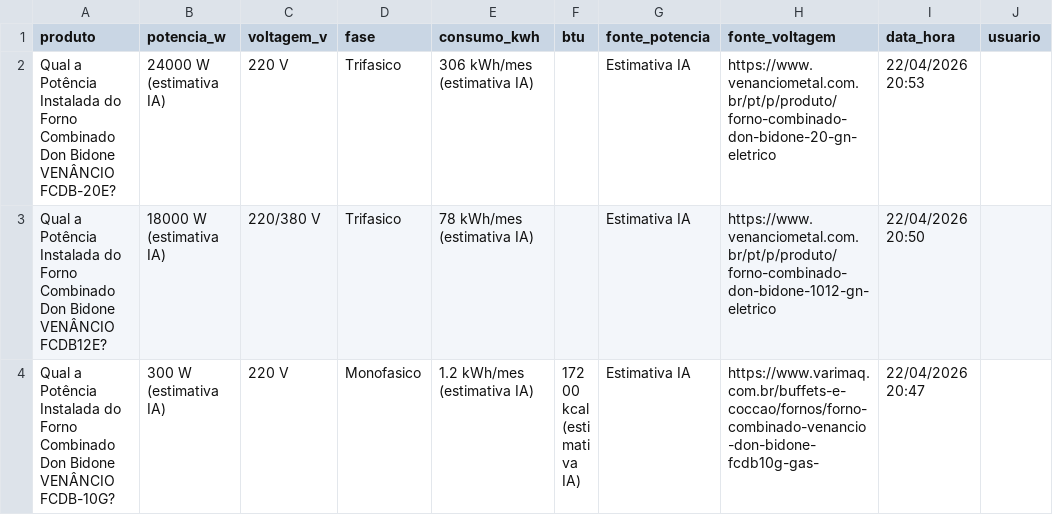
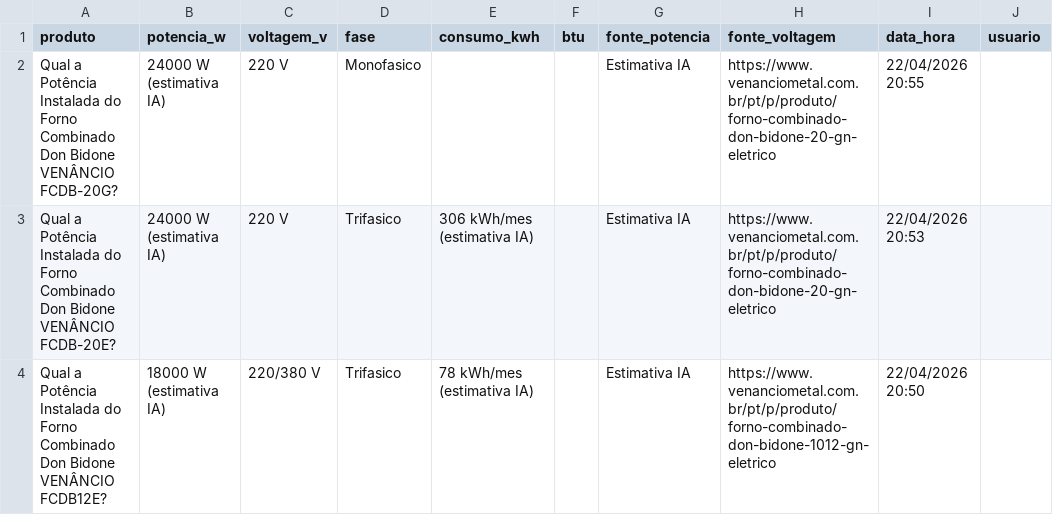
Before and after one commit to arthurfranca-ck/busca-especificacoes, a CSV file: historico.csv, drawn as a sheet; only a part is shown; the shorter side is filled out with more unchanged rows.

Commit message:
Historico atualizado - 22/04/2026 20:55

```diff
--- a/historico.csv
+++ b/historico.csv
@@ -1,2 +1,3 @@
 produto,potencia_w,voltagem_v,fase,consumo_kwh,btu,fonte_potencia,fonte_voltagem,data_hora,usuario
+Qual a Potência Instalada do Forno Combinado Don Bidone VENÂNCIO FCDB-20G?,24000 W (estimativa IA),220 V,Monofasico,,,Estimativa IA,https://www.venanciometal.com.br/pt/p/produto/forno-combinado-don-bidone-20-gn-eletrico,22/04/2026 20:55,
 Qual a Potência Instalada do Forno Combinado Don Bidone VENÂNCIO FCDB-20E?,24000 W (estimativa IA),220 V,Trifasico,306 kWh/mes (estimativa IA),,Estimativa IA,https://www.venanciometal.com.br/pt/p/produto/forno-combinado-don-bidone-20-gn-eletrico,22/04/2026 20:53,
```
